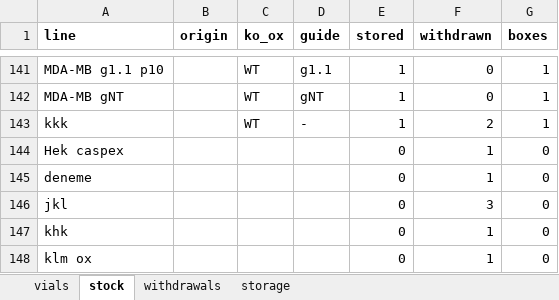
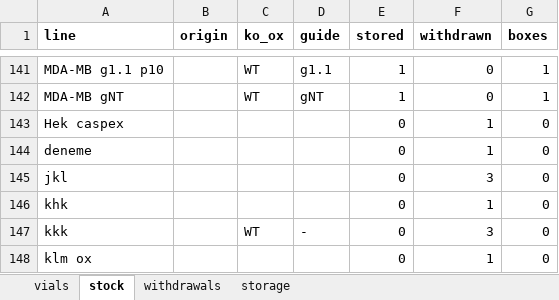
Before and after one commit to ucagiral/cagiral-schedule, an Excel workbook: cellstocks/data/umut.xlsx, sheet stock, drawn as a sheet; only a part is shown, gaps mark what is left out; values as stored, in another font and other column widths than the file's, no borders; removed rows and columns are numbered as before the commit, all else as after; the diff names each change by its address in the sheet, - before the commit and + after, or states it on an @@ line.

```diff
--- a/cellstocks/data/umut.xlsx (sheet stock)
+++ b/cellstocks/data/umut.xlsx (sheet stock)
-row 143: kkk |  | WT | - | 1 | 2 | 1
+row 147: kkk |  | WT | - | 0 | 3 | 0
```
Also changed, not shown: sheet vials, sheet withdrawals, sheet storage, 1 other file.
